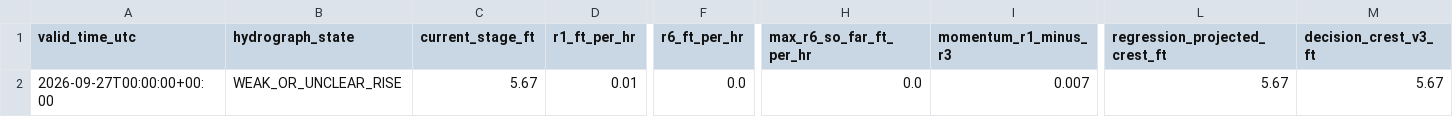
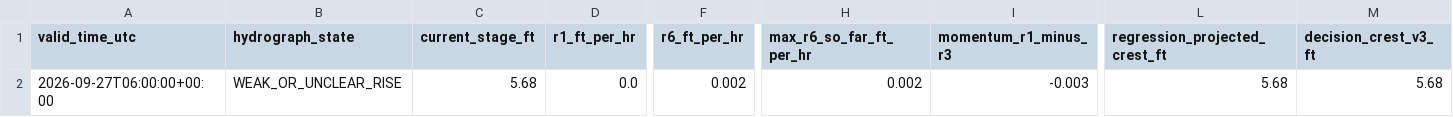
Before and after one commit to mefferso/hobo-mcneil-analog-live-v3, a CSV file: docs/output/current_forecast.csv, drawn as a sheet; only a part is shown, gaps mark what is left out; the diff names each change by its address in the sheet, - before the commit and + after, or states it on an @@ line.

```diff
--- a/docs/output/current_forecast.csv
+++ b/docs/output/current_forecast.csv
-A2 (valid_time_utc): 2026-09-27T00:00:00+00:00
+A2 (valid_time_utc): 2026-09-27T06:00:00+00:00
-C2 (current_stage_ft): 5.67
+C2 (current_stage_ft): 5.68
-D2 (r1_ft_per_hr): 0.01
+D2 (r1_ft_per_hr): 0.0
-F2 (r6_ft_per_hr): 0.0
+F2 (r6_ft_per_hr): 0.002
-H2 (max_r6_so_far_ft_per_hr): 0.0
+H2 (max_r6_so_far_ft_per_hr): 0.002
-I2 (momentum_r1_minus_r3): 0.007
+I2 (momentum_r1_minus_r3): -0.003
-L2 (regression_projected_crest_ft): 5.67
+L2 (regression_projected_crest_ft): 5.68
-M2 (decision_crest_v3_ft): 5.67
+M2 (decision_crest_v3_ft): 5.68
```
Also changed, not shown: docs/output/current_analogs.csv, 1 other file.
